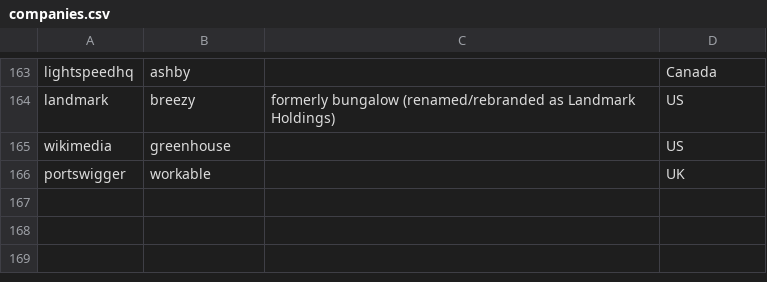
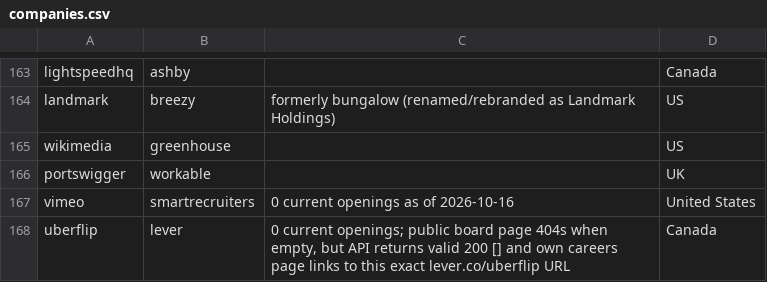
Before and after one commit to clarmso/job-board-crawler, a CSV file: companies.csv, drawn as a sheet; only a part is shown, gaps mark what is left out.

```diff
--- a/companies.csv
+++ b/companies.csv
@@ -166 +166,3 @@ wikimedia,greenhouse,,US
 portswigger,workable,,UK
+vimeo,smartrecruiters,0 current openings as of 2026-10-16,United States
+uberflip,lever,"0 current openings; public board page 404s when empty, but API returns valid 200 [] and own careers page links to this exact lever.co/uberflip URL",Canada
```
Also changed, not shown: TODO-companies.csv.
